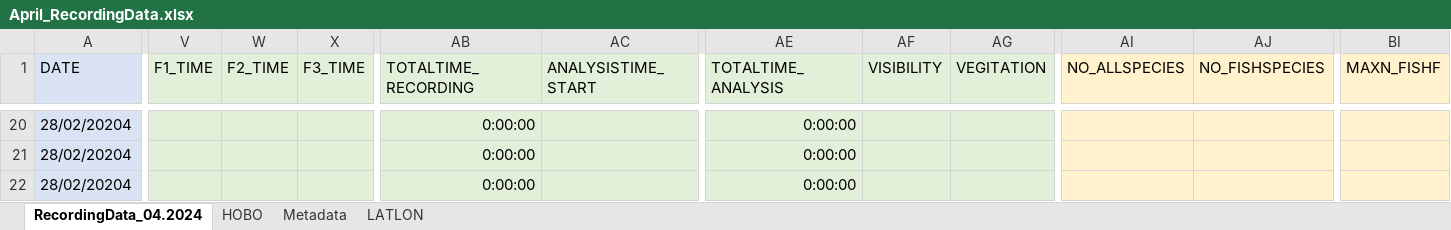
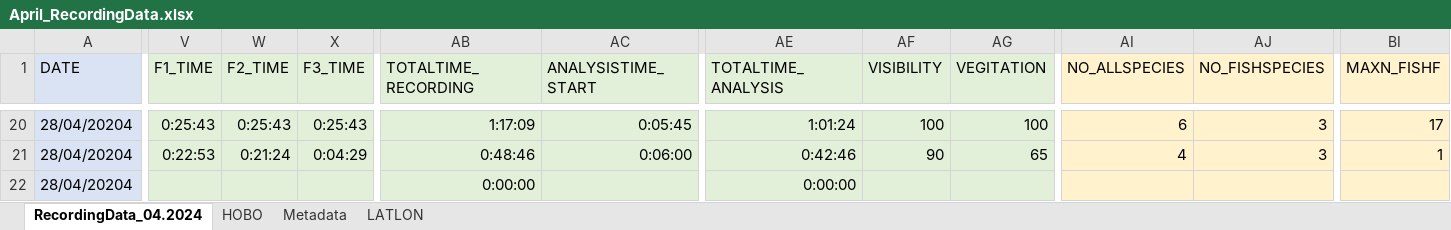
Before and after one commit to swulfing/TanakekeProject, an Excel workbook: URUVS/Datasheets/URUV/04.2024/April_RecordingData.xlsx, sheet RecordingData_04.2024, drawn as a sheet; only a part is shown, gaps mark what is left out; values as stored, in another font and other column widths than the file's, no borders; the diff covers the shown part only; the diff names each change by its address in the sheet, - before the commit and + after, or states it on an @@ line.

Commit message:
AprilData

```diff
--- a/URUVS/Datasheets/URUV/04.2024/April_RecordingData.xlsx (sheet RecordingData_04.2024)
+++ b/URUVS/Datasheets/URUV/04.2024/April_RecordingData.xlsx (sheet RecordingData_04.2024)
-A20:A22 (DATE): 28/02/20204
+A20:A22 (DATE): 28/04/20204
-V20 (F1_TIME): (empty)
+V20 (F1_TIME): 0:25:43
-W20 (F2_TIME): (empty)
+W20 (F2_TIME): 0:25:43
-X20 (F3_TIME): (empty)
+X20 (F3_TIME): 0:25:43
-AB20 (TOTALTIME_RECORDING): 0:00:00
+AB20 (TOTALTIME_RECORDING): 1:17:09
-AC20 (ANALYSISTIME_START): (empty)
+AC20 (ANALYSISTIME_START): 0:05:45
-AE20 (TOTALTIME_ANALYSIS): 0:00:00
+AE20 (TOTALTIME_ANALYSIS): 1:01:24
-AF20 (VISIBILITY): (empty)
+AF20 (VISIBILITY): 100
-AG20 (VEGITATION): (empty)
+AG20 (VEGITATION): 100
-AI20 (NO_ALLSPECIES): (empty)
+AI20 (NO_ALLSPECIES): 6
-AJ20:AJ21 (NO_FISHSPECIES): (empty)
+AJ20:AJ21 (NO_FISHSPECIES): 3
-BI20 (MAXN_FISHF): (empty)
+BI20 (MAXN_FISHF): 17
-V21 (F1_TIME): (empty)
+V21 (F1_TIME): 0:22:53
-W21 (F2_TIME): (empty)
+W21 (F2_TIME): 0:21:24
-X21 (F3_TIME): (empty)
+X21 (F3_TIME): 0:04:29
-AB21 (TOTALTIME_RECORDING): 0:00:00
+AB21 (TOTALTIME_RECORDING): 0:48:46
-AC21 (ANALYSISTIME_START): (empty)
+AC21 (ANALYSISTIME_START): 0:06:00
-AE21 (TOTALTIME_ANALYSIS): 0:00:00
+AE21 (TOTALTIME_ANALYSIS): 0:42:46
-AF21 (VISIBILITY): (empty)
+AF21 (VISIBILITY): 90
-AG21 (VEGITATION): (empty)
+AG21 (VEGITATION): 65
-AI21 (NO_ALLSPECIES): (empty)
+AI21 (NO_ALLSPECIES): 4
-BI21 (MAXN_FISHF): (empty)
+BI21 (MAXN_FISHF): 1
```
Also changed, not shown: 68 edited cells elsewhere in this sheet, RClass/InternHours.xlsx, URUVS/Datasheets/URUV/06.2024/June_RecordingData.xlsx, 3 other files.
